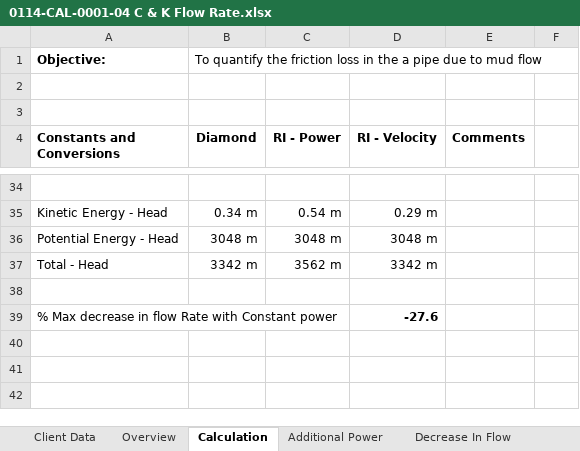
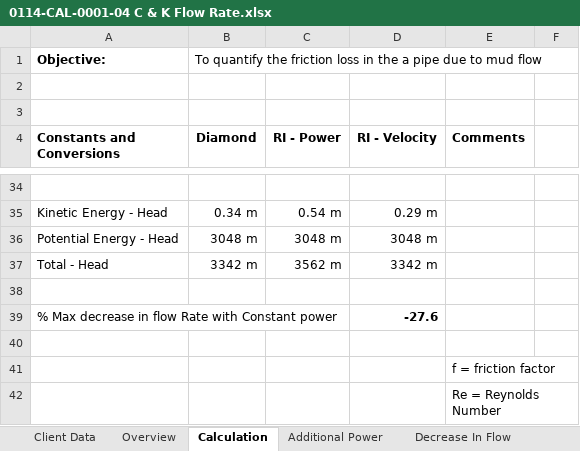
Before and after one commit to vamseeachanta/digitalmodel, an Excel workbook: docs/sub_pipelines/pressure_loss/0114-CAL-0001-04 C & K Flow Rate.xlsx, sheet Calculation, drawn as a sheet; only a part is shown, gaps mark what is left out; values as stored, in another font and other column widths than the file's, no borders; charts and pictures not drawn; the diff names each change by its address in the sheet, - before the commit and + after, or states it on an @@ line.

Commit message:
add test for pressure loss

```diff
--- a/docs/sub_pipelines/pressure_loss/0114-CAL-0001-04 C & K Flow Rate.xlsx (sheet Calculation)
+++ b/docs/sub_pipelines/pressure_loss/0114-CAL-0001-04 C & K Flow Rate.xlsx (sheet Calculation)
+row 40: (empty)
+row 41:  |  |  |  | f = friction factor
+row 42:  |  |  |  | Re = Reynolds Number
```
Also changed, not shown: charts or pictures, 4 other files.
